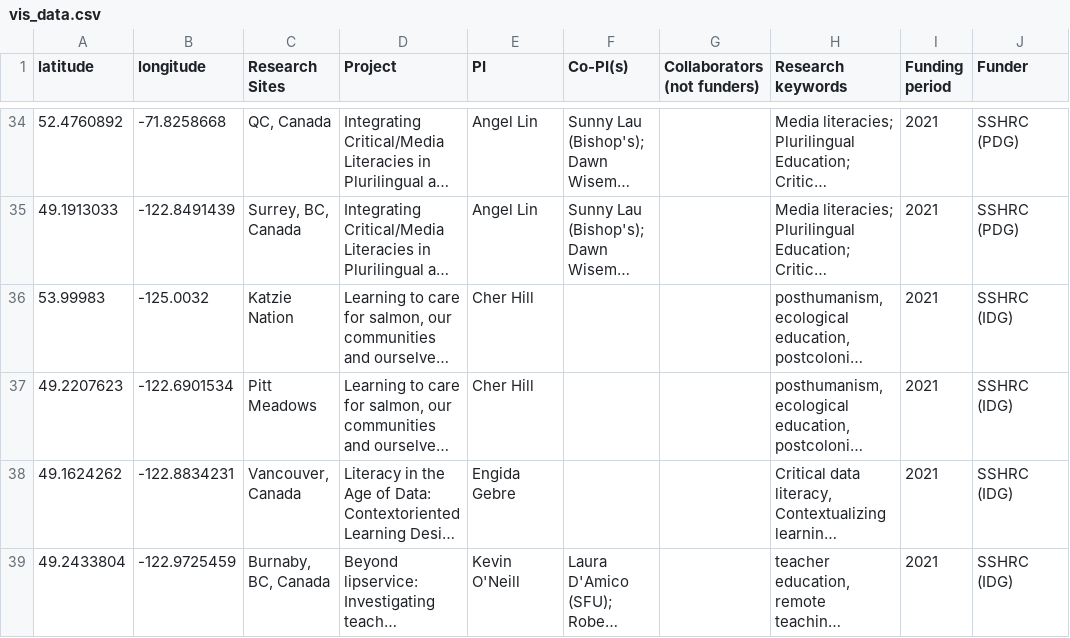
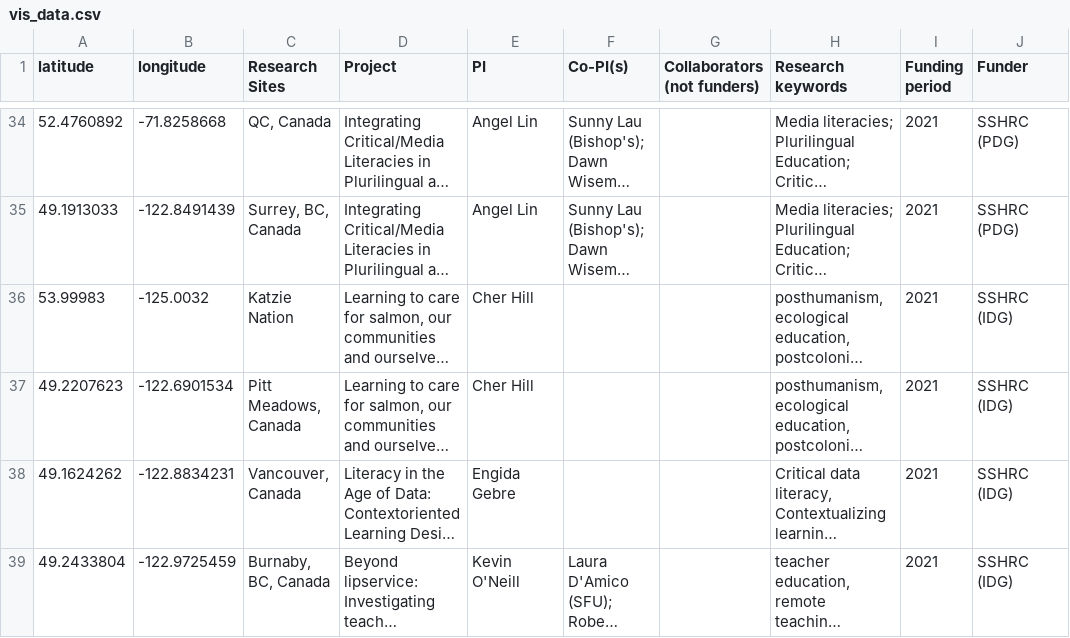
Before and after one commit to quincyw12/research-collaboration-map1, a CSV file: vis_data.csv, drawn as a sheet; only a part is shown, gaps mark what is left out; long unchanged cells end in …; the diff names each change by its address in the sheet, - before the commit and + after, or states it on an @@ line.

Commit message:
Fix data

```diff
--- a/vis_data.csv
+++ b/vis_data.csv
-C37 (Research Sites): Pitt Meadows
+C37 (Research Sites): Pitt Meadows, Canada
```
